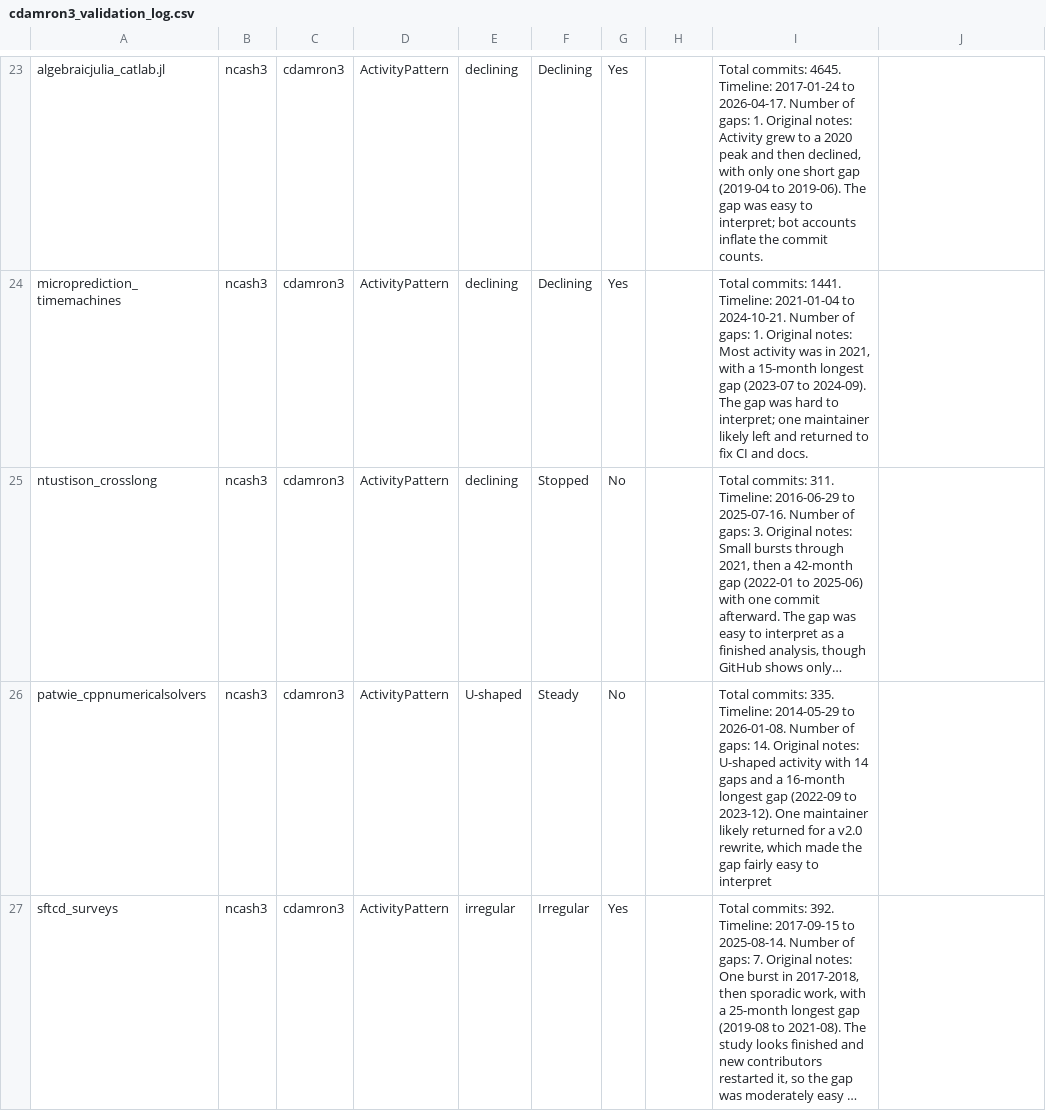
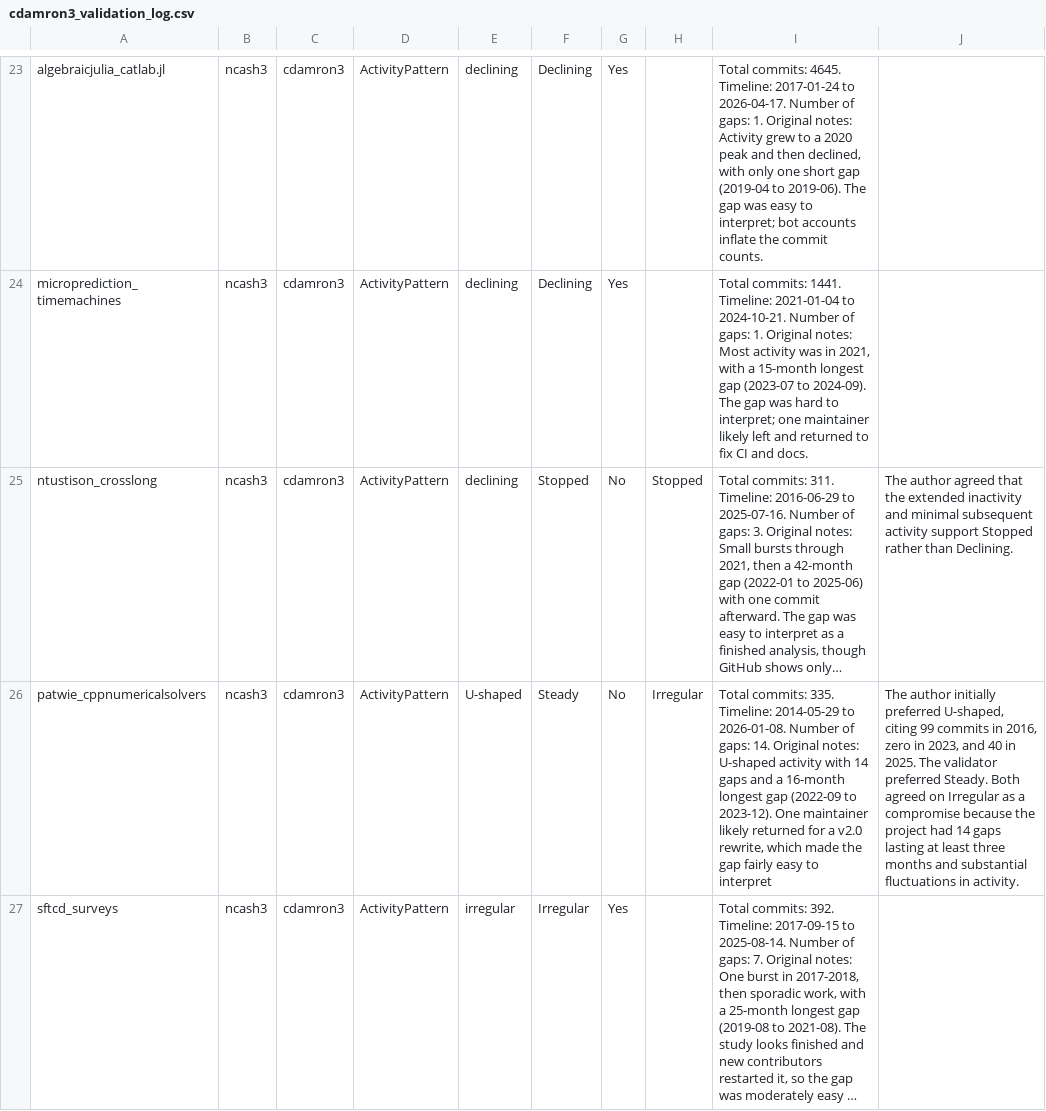
Before and after one commit to SoulScion/MiniProject2, a CSV file: cdamron3_validation_log.csv, drawn as a sheet; only a part is shown, gaps mark what is left out; long unchanged cells end in …; the diff covers the shown part only; the diff names each change by its address in the sheet, - before the commit and + after, or states it on an @@ line.

Commit message:
MiniProject3 - Part 2 - Complete.

```diff
--- a/cdamron3_validation_log.csv
+++ b/cdamron3_validation_log.csv
-H25: (empty)
+H25: Stopped
-J25: (empty)
+J25: The author agreed that the extended inactivity and minimal subsequent activity support Stopped rather than Declining.
-H26: (empty)
+H26: Irregular
-J26: (empty)
+J26: The author initially preferred U-shaped, citing 99 commits in 2016, zero in 2023, and 40 in 2025. The validator preferred Steady. Both agreed on Irregular as a compromise because the project had 14 gaps lasting at least three months and substantial fluctuations in activity.
```
Also changed, not shown: 16 edited cells elsewhere in this file, 3 other files.
